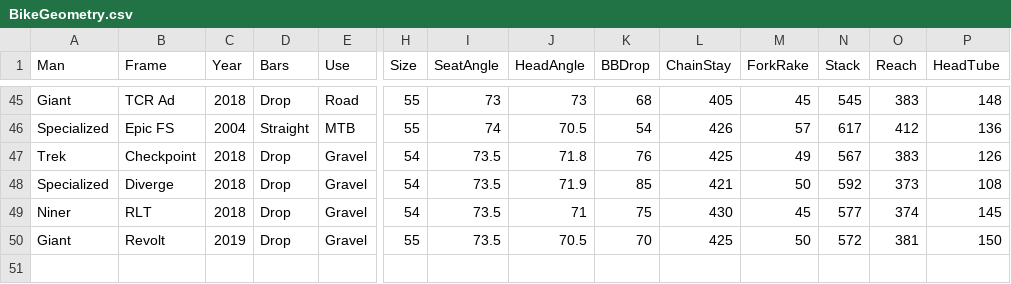
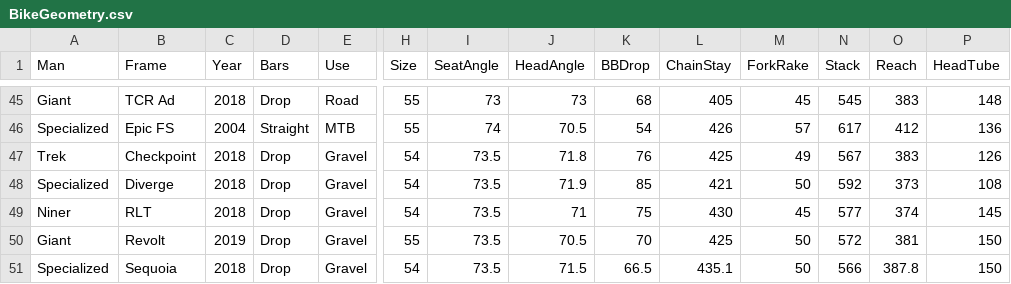
Before and after one commit to Acanthiza/acanthiza_old, a CSV file: data/BikeGeometry.csv, drawn as a sheet; only a part is shown, gaps mark what is left out; rows hold the shown columns only; the diff names each change by its address in the sheet, - before the commit and + after, or states it on an @@ line.

Commit message:
Added sequoia

```diff
--- a/data/BikeGeometry.csv
+++ b/data/BikeGeometry.csv
+row 51: Specialized | Sequoia | 2018 | Drop | Gravel | 54 | 73.5 | 71.5 | 66.5 | 435.1 | 50 | 566 | 387.8 | 150
```
Also changed, not shown: 11 other files.
